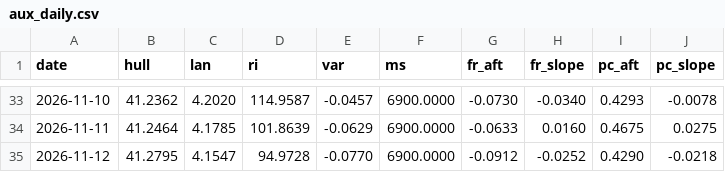
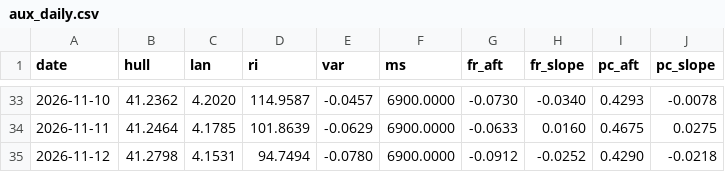
Before and after one commit to mimomimo15/prevision-frontenac, a CSV file: docs/aux_daily.csv, drawn as a sheet; only a part is shown, gaps mark what is left out.

```diff
--- a/docs/aux_daily.csv
+++ b/docs/aux_daily.csv
@@ -34,2 +34,2 @@ date,hull,lan,ri,var,ms,fr_aft,fr_slope,pc_aft,pc_slope
 2026-11-11,41.2464,4.1785,101.8639,-0.0629,6900.0000,-0.0633,0.0160,0.4675,0.0275
-2026-11-12,41.2795,4.1547,94.9728,-0.0770,6900.0000,-0.0912,-0.0252,0.4290,-0.0218
+2026-11-12,41.2798,4.1531,94.7494,-0.0780,6900.0000,-0.0912,-0.0252,0.4290,-0.0218
```
Also changed, not shown: docs/britannia.csv, docs/forecast_archive.csv, 7 other files.
